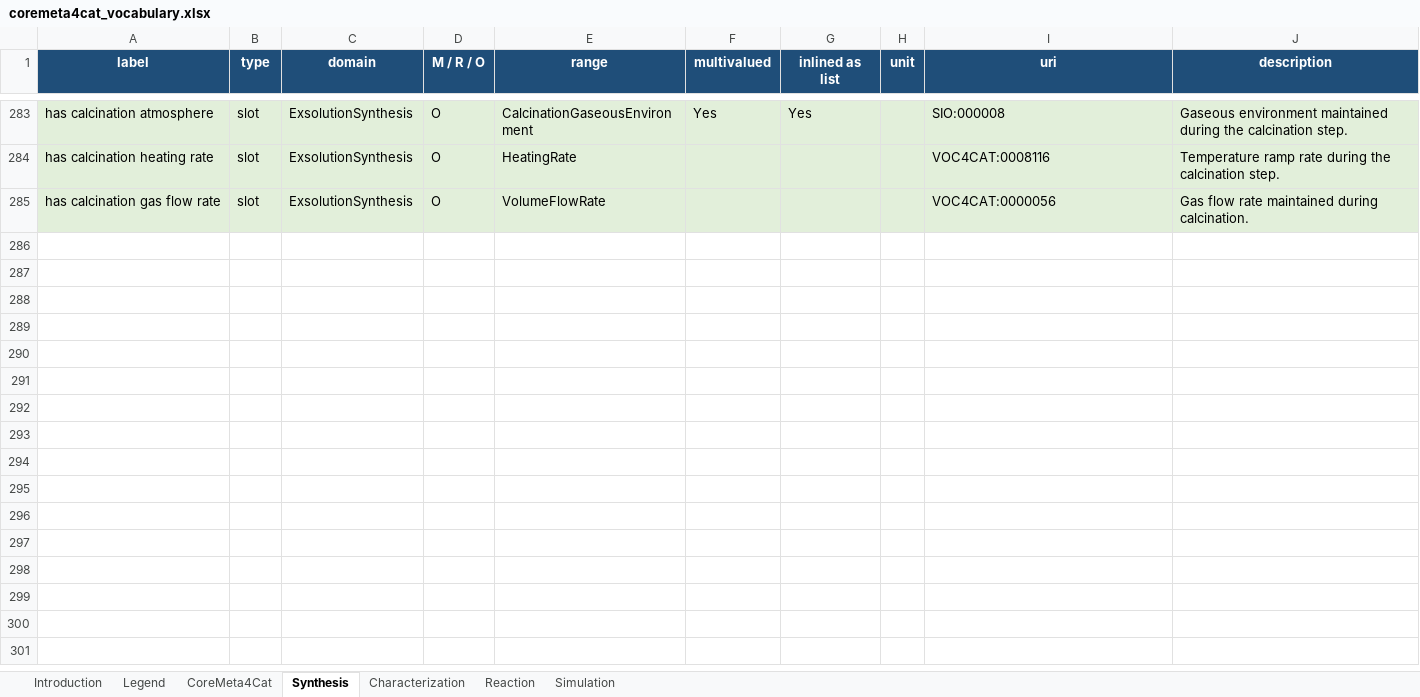
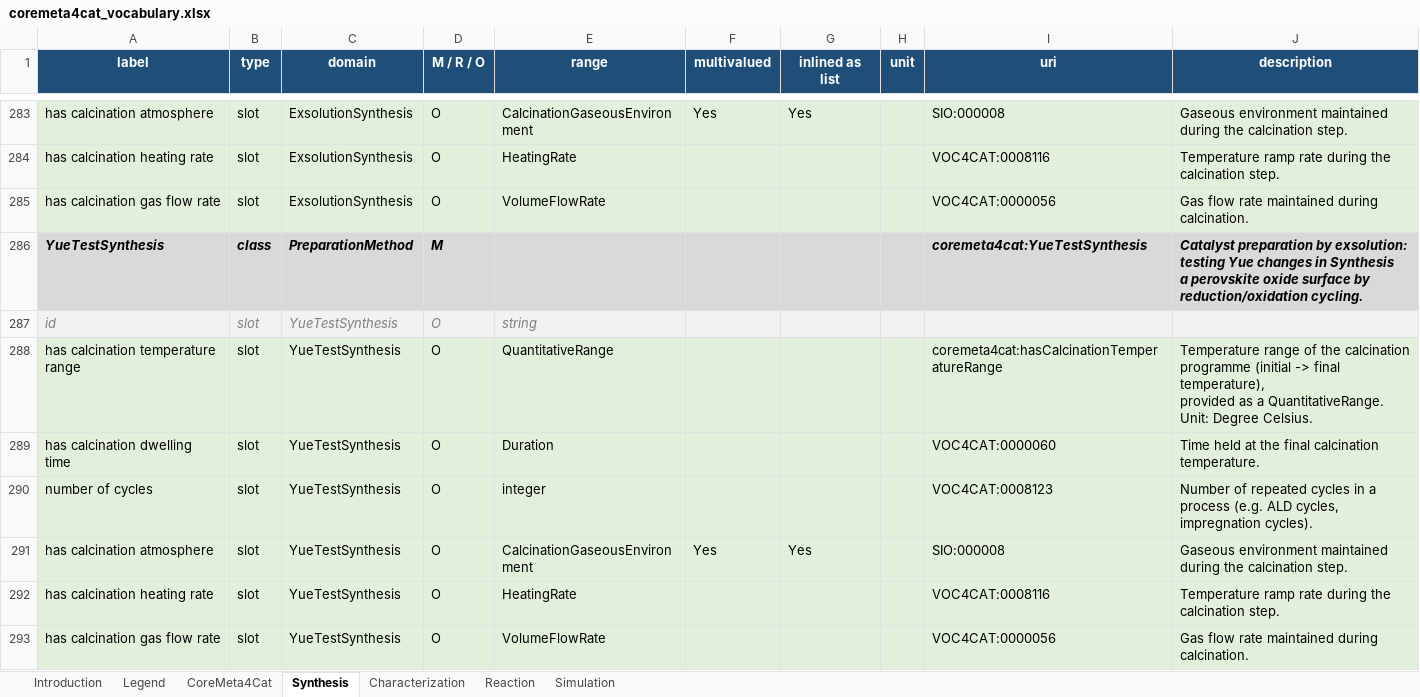
Before and after one commit to SchenbergZY/CoreMeta4Cat-Folk, an Excel workbook: docs/assets/coremeta4cat_vocabulary.xlsx, sheet Synthesis, drawn as a sheet; only a part is shown, gaps mark what is left out; values as stored, in another font and other column widths than the file's, no borders; ↵ is a line break in a cell; the diff names each change by its address in the sheet, - before the commit and + after, or states it on an @@ line.

```diff
--- a/docs/assets/coremeta4cat_vocabulary.xlsx (sheet Synthesis)
+++ b/docs/assets/coremeta4cat_vocabulary.xlsx (sheet Synthesis)
+row 286: YueTestSynthesis | class | PreparationMethod | M |  |  |  |  | coremeta4cat:YueTestSynthesis | Catalyst preparation by exsolution: testing Yue changes in Synthesis ↵ a perovskite oxide surface by reduction/oxidation cycling.
+row 287: id | slot | YueTestSynthesis | O | string
+row 288: has calcination temperature range | slot | YueTestSynthesis | O | QuantitativeRange |  |  |  | coremeta4cat:hasCalcinationTemperatureRange | Temperature range of the calcination programme (initial -> final temperature), ↵ provided as a QuantitativeRange. Unit: Degree Celsius.
+row 289: has calcination dwelling time | slot | YueTestSynthesis | O | Duration |  |  |  | VOC4CAT:0000060 | Time held at the final calcination temperature.
+row 290: number of cycles | slot | YueTestSynthesis | O | integer |  |  |  | VOC4CAT:0008123 | Number of repeated cycles in a process (e.g. ALD cycles, impregnation cycles).
+row 291: has calcination atmosphere | slot | YueTestSynthesis | O | CalcinationGaseousEnvironment | Yes | Yes |  | SIO:000008 | Gaseous environment maintained during the calcination step.
+row 292: has calcination heating rate | slot | YueTestSynthesis | O | HeatingRate |  |  |  | VOC4CAT:0008116 | Temperature ramp rate during the calcination step.
+row 293: has calcination gas flow rate | slot | YueTestSynthesis | O | VolumeFlowRate |  |  |  | VOC4CAT:0000056 | Gas flow rate maintained during calcination.
```
